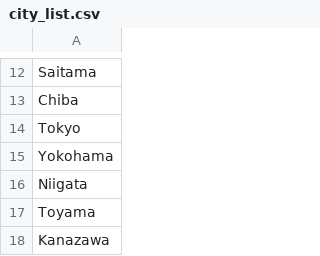
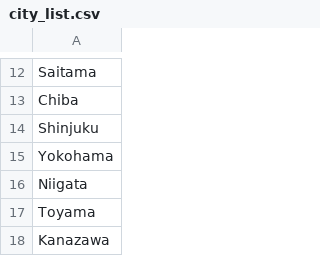
Before and after one commit to masa0902dev/openweather-moc, a CSV file: city_list.csv, drawn as a sheet; only a part is shown, gaps mark what is left out.

Commit message:
🐛 TokyoをShinjukuに修正
Tokyoでは全体になってしまうっぽい。今までに合わせて新宿区を指定。

```diff
--- a/city_list.csv
+++ b/city_list.csv
@@ -13,3 +13,3 @@ Saitama
 Chiba
-Tokyo
+Shinjuku
 Yokohama
```
